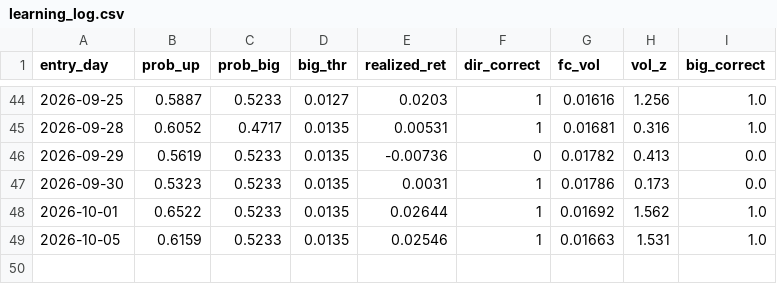
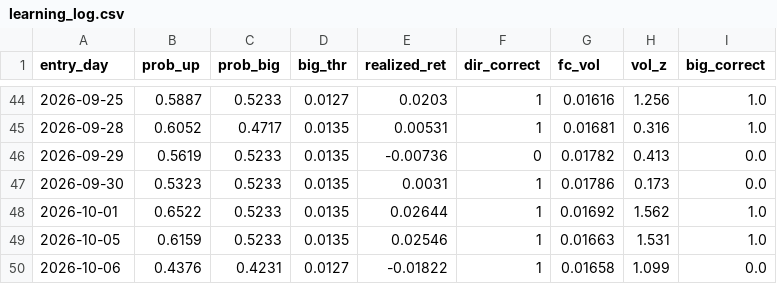
Before and after one commit to kevinrambhia11/nvda-news-quant, a CSV file: artifacts/learning_log.csv, drawn as a sheet; only a part is shown, gaps mark what is left out; the diff names each change by its address in the sheet, - before the commit and + after, or states it on an @@ line.

```diff
--- a/artifacts/learning_log.csv
+++ b/artifacts/learning_log.csv
+row 50: 2026-10-06 | 0.4376 | 0.4231 | 0.0127 | -0.01822 | 1 | 0.01658 | 1.099 | 0.0
```
Also changed, not shown: artifacts/cache/prices_NVDA.csv, 1 other file.
